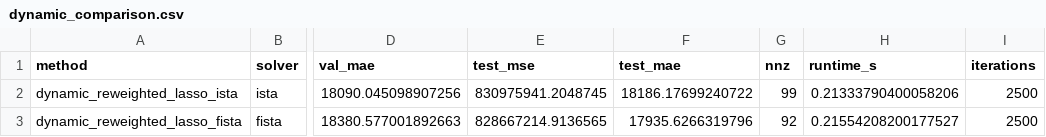
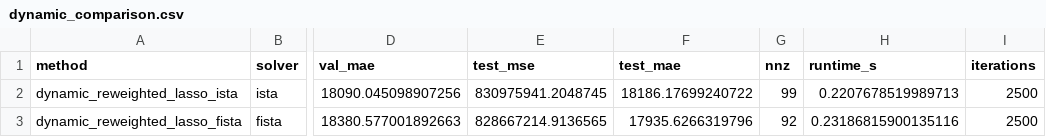
Before and after one commit to coeusyk/team21-nop-theme3, a CSV file: outputs/tables/dynamic_comparison.csv, drawn as a sheet; only a part is shown, gaps mark what is left out; the diff names each change by its address in the sheet, - before the commit and + after, or states it on an @@ line.

```diff
--- a/outputs/tables/dynamic_comparison.csv
+++ b/outputs/tables/dynamic_comparison.csv
-H2 (runtime_s): 0.21333790400058206
+H2 (runtime_s): 0.2207678519989713
-H3 (runtime_s): 0.21554208200177527
+H3 (runtime_s): 0.23186815900135116
```
Also changed, not shown: outputs/tables/accuracy_comparison.csv, outputs/tables/baselines_comparison.csv, 15 other files.
